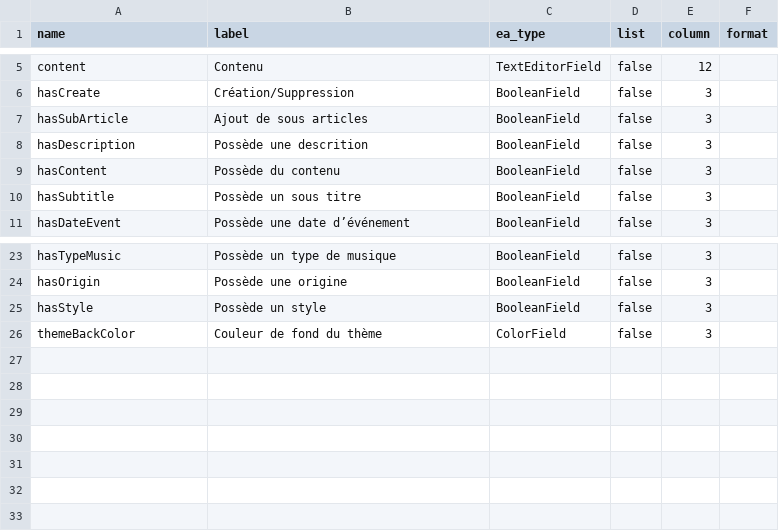
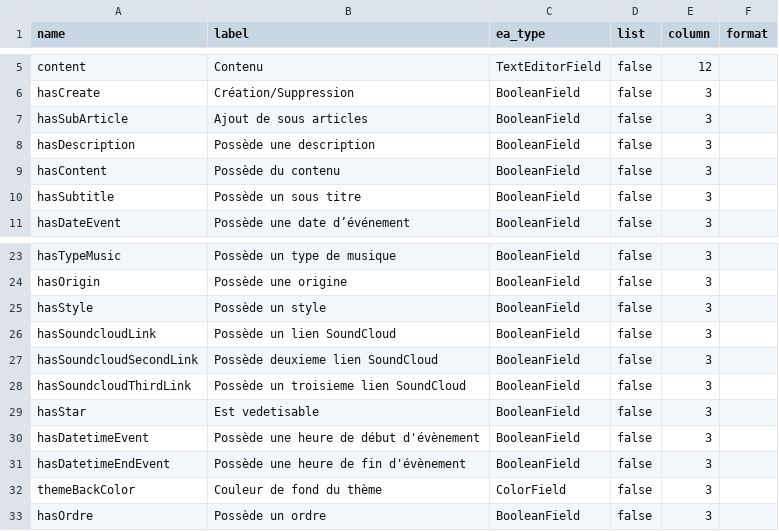
Before and after one commit to Nicolas-62/PropulsionV2, a CSV file: src/Entity/ExtraFields/CategoryData.csv, drawn as a sheet; only a part is shown, gaps mark what is left out.

Commit message:
modification chemins assets ajout ordre

```diff
--- a/src/Entity/ExtraFields/CategoryData.csv
+++ b/src/Entity/ExtraFields/CategoryData.csv
@@ -7,3 +7,3 @@
 "hasSubArticle","Ajout de sous articles","BooleanField","false","3","",
-"hasDescription","Possède une descrition","BooleanField","false","3","",
+"hasDescription","Possède une description","BooleanField","false","3","",
 "hasContent","Possède du contenu","BooleanField","false","3","",
@@ -25,2 +25,9 @@
 "hasStyle","Possède un style","BooleanField","false","3","",
+"hasSoundcloudLink","Possède un lien SoundCloud","BooleanField","false","3","",
+"hasSoundcloudSecondLink","Possède deuxieme lien SoundCloud","BooleanField","false","3","",
+"hasSoundcloudThirdLink","Possède un troisieme lien SoundCloud","BooleanField","false","3","",
+"hasStar","Est vedetisable","BooleanField","false","3","",
+"hasDatetimeEvent","Possède une heure de début d'évènement","BooleanField","false","3","",
+"hasDatetimeEndEvent","Possède une heure de fin d'évènement","BooleanField","false","3","",
 "themeBackColor","Couleur de fond du thème","ColorField","false","3","",
+"hasOrdre","Possède un ordre","BooleanField","false","3","",
```
Also changed, not shown: src/Entity/ExtraFields/ArticleData.csv, 18 other files.
